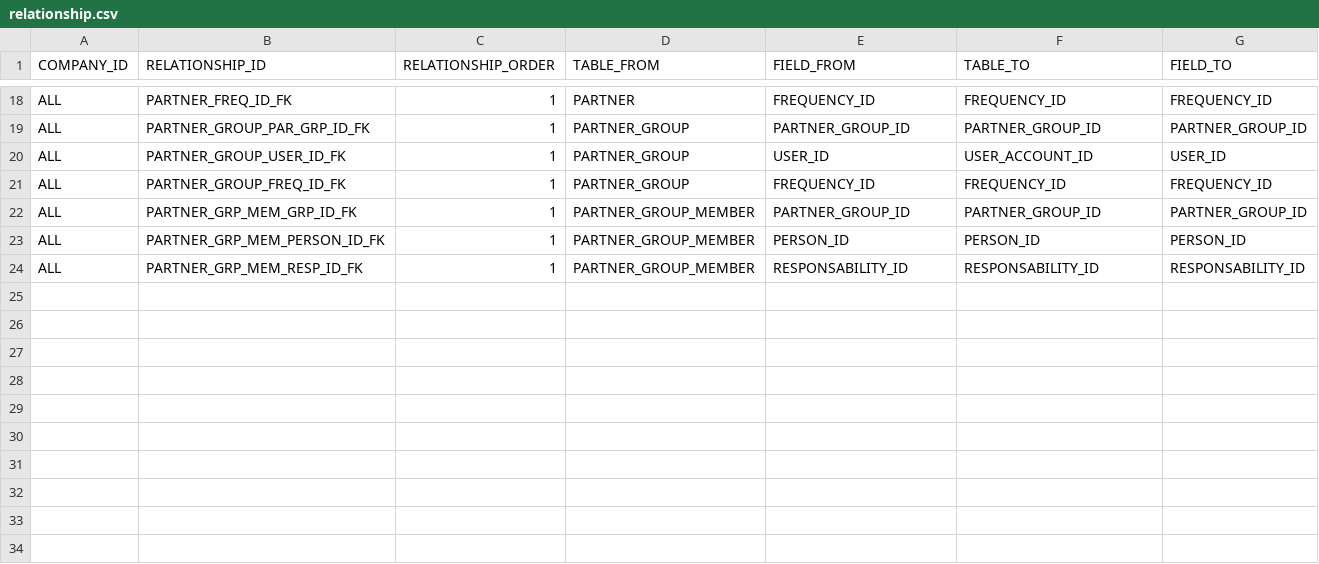
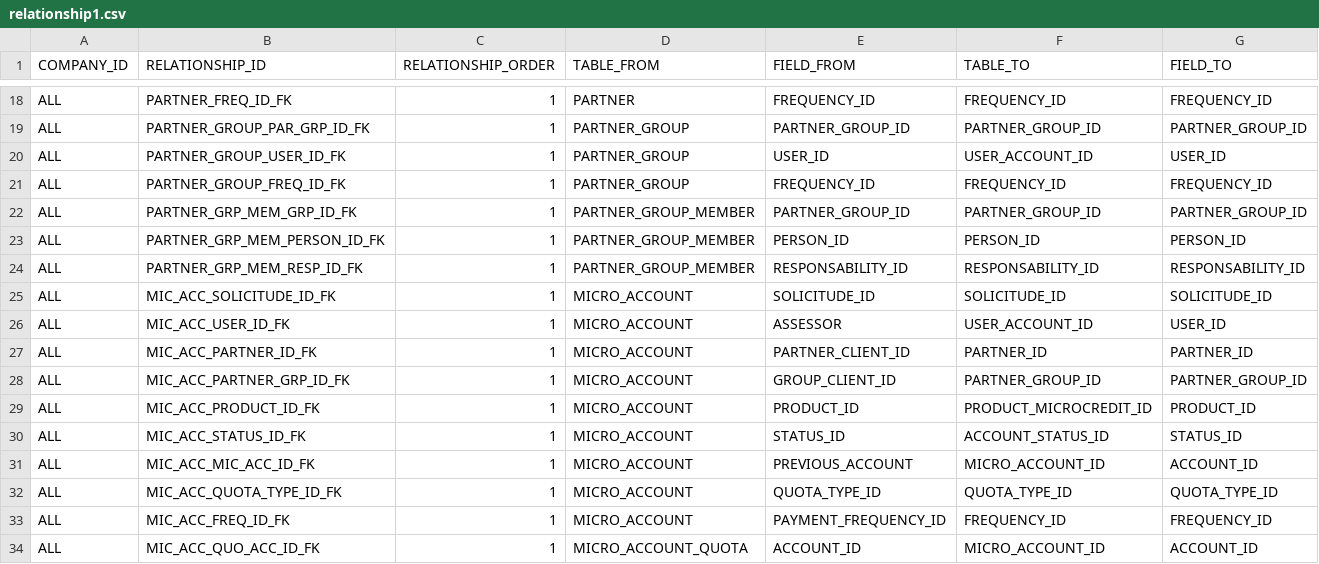
Before and after one commit to diemontufar/microxt, a CSV file: mobile/sql/model/csv/relationship1.csv (was mobile/sql/model/microcredit/relationship.csv), drawn as a sheet; only a part is shown, gaps mark what is left out.

```diff
--- a/mobile/sql/model/microcredit/relationship.csv
+++ b/mobile/sql/model/csv/relationship1.csv
@@ -24 +24,11 @@ ALL,PARTNER_GRP_MEM_PERSON_ID_FK,1,PARTNER_GROUP_MEMBER,PERSON_ID,PERSON_ID,PERS
 ALL,PARTNER_GRP_MEM_RESP_ID_FK,1,PARTNER_GROUP_MEMBER,RESPONSABILITY_ID,RESPONSABILITY_ID,RESPONSABILITY_ID
+ALL,MIC_ACC_SOLICITUDE_ID_FK,1,MICRO_ACCOUNT,SOLICITUDE_ID,SOLICITUDE_ID,SOLICITUDE_ID
+ALL,MIC_ACC_USER_ID_FK,1,MICRO_ACCOUNT,ASSESSOR,USER_ACCOUNT_ID,USER_ID
+ALL,MIC_ACC_PARTNER_ID_FK,1,MICRO_ACCOUNT,PARTNER_CLIENT_ID,PARTNER_ID,PARTNER_ID
+ALL,MIC_ACC_PARTNER_GRP_ID_FK,1,MICRO_ACCOUNT,GROUP_CLIENT_ID,PARTNER_GROUP_ID,PARTNER_GROUP_ID
+ALL,MIC_ACC_PRODUCT_ID_FK,1,MICRO_ACCOUNT,PRODUCT_ID,PRODUCT_MICROCREDIT_ID,PRODUCT_ID
+ALL,MIC_ACC_STATUS_ID_FK,1,MICRO_ACCOUNT,STATUS_ID,ACCOUNT_STATUS_ID,STATUS_ID
+ALL,MIC_ACC_MIC_ACC_ID_FK,1,MICRO_ACCOUNT,PREVIOUS_ACCOUNT,MICRO_ACCOUNT_ID,ACCOUNT_ID
+ALL,MIC_ACC_QUOTA_TYPE_ID_FK,1,MICRO_ACCOUNT,QUOTA_TYPE_ID,QUOTA_TYPE_ID,QUOTA_TYPE_ID
+ALL,MIC_ACC_FREQ_ID_FK,1,MICRO_ACCOUNT,PAYMENT_FREQUENCY_ID,FREQUENCY_ID,FREQUENCY_ID
+ALL,MIC_ACC_QUO_ACC_ID_FK,1,MICRO_ACCOUNT_QUOTA,ACCOUNT_ID,MICRO_ACCOUNT_ID,ACCOUNT_ID
```
Also changed, not shown: mobile/sql/model/csv/entity0.csv, mobile/sql/model/csv/entity1.csv, 8 other files.
